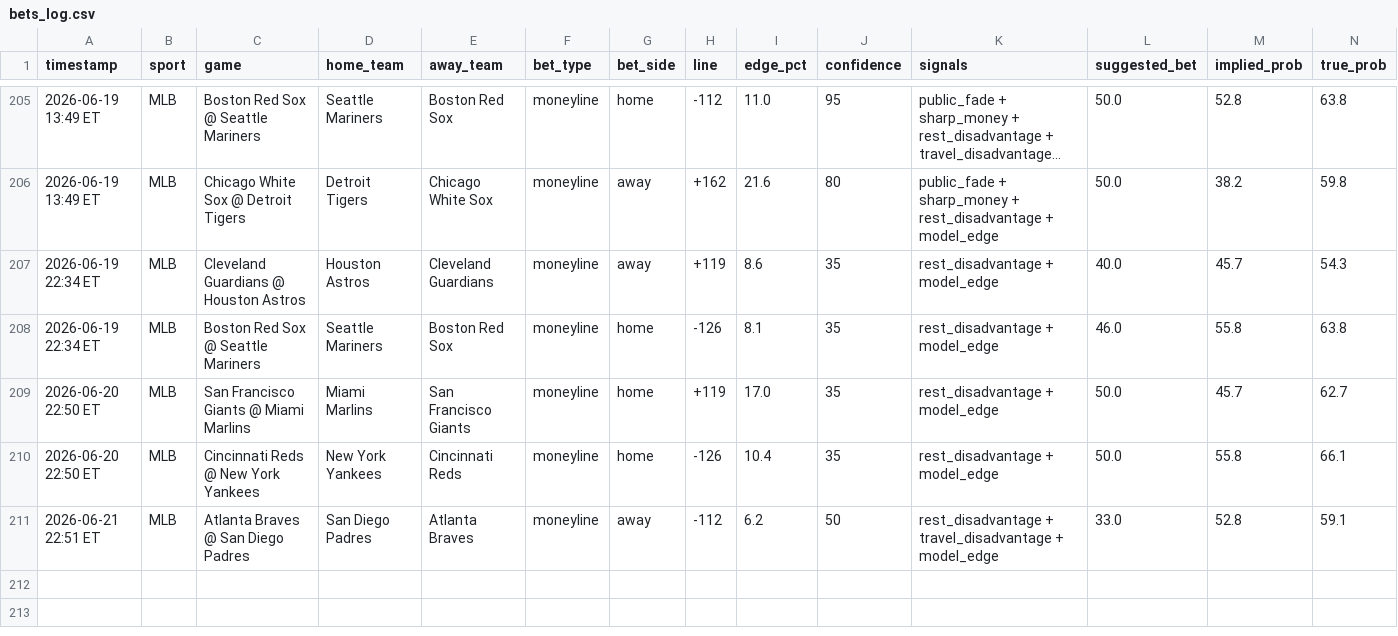
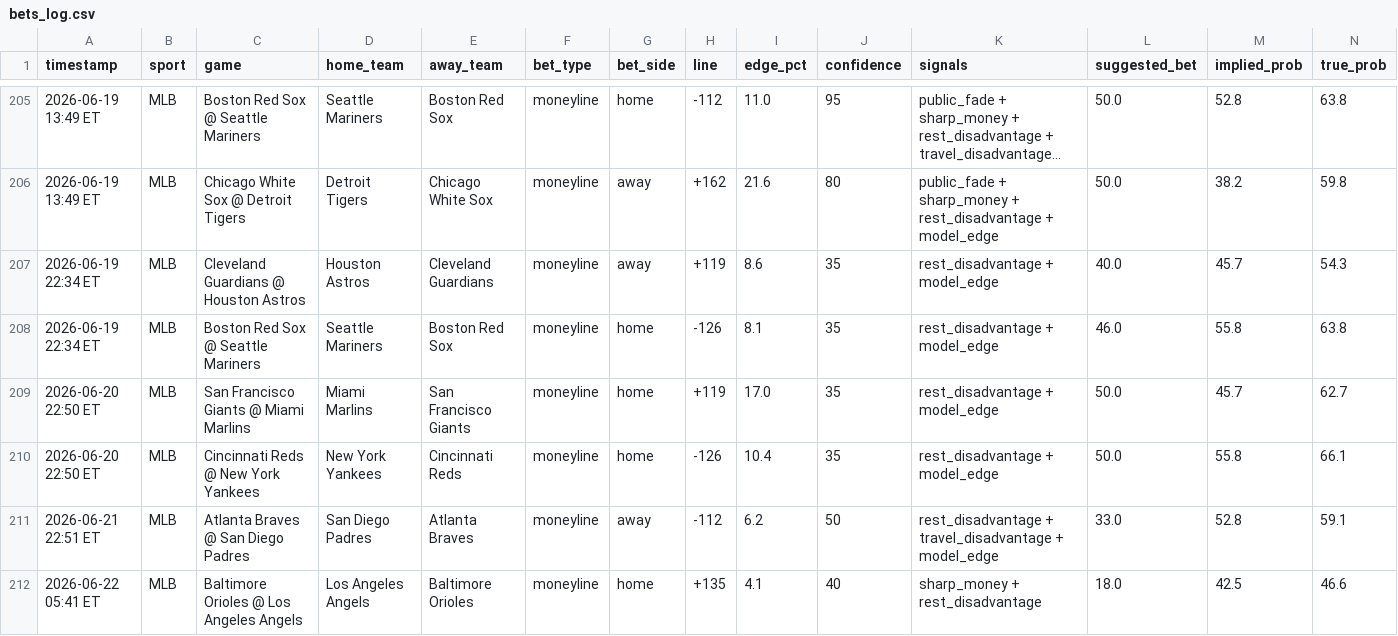
Before and after one commit to mehpackers13/fanduel-bot, a CSV file: bets_log.csv, drawn as a sheet; only a part is shown, gaps mark what is left out; long unchanged cells end in …; rows hold the shown columns only; the diff names each change by its address in the sheet, - before the commit and + after, or states it on an @@ line.

```diff
--- a/bets_log.csv
+++ b/bets_log.csv
+row 212: 2026-06-22 05:41 ET | MLB | Baltimore Orioles @ Los Angeles Angels | Los Angeles Angels | Baltimore Orioles | moneyline | home | +135 | 4.1 | 40 | sharp_money + rest_disadvantage | 18.0 | 42.5 | 46.6
```
Also changed, not shown: 4 other files.
